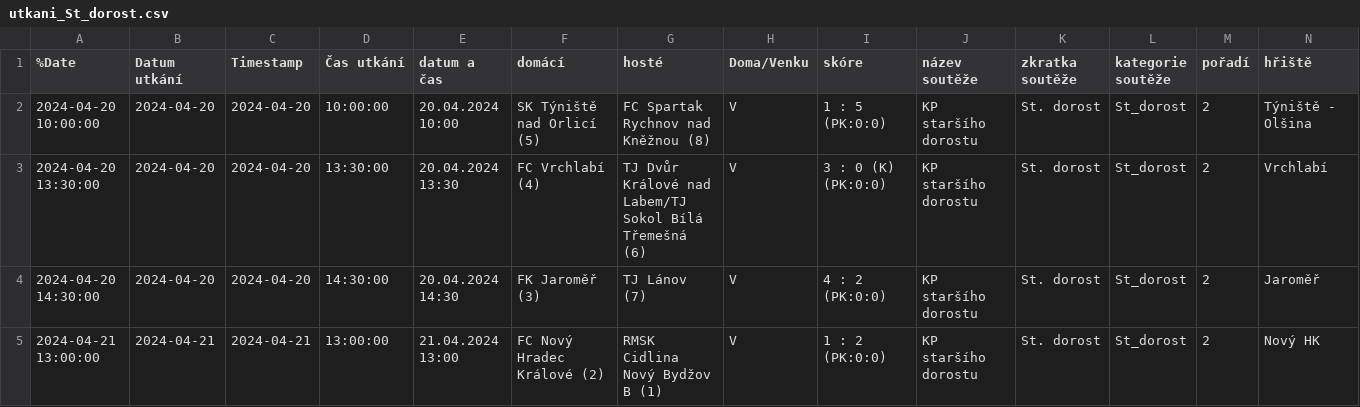
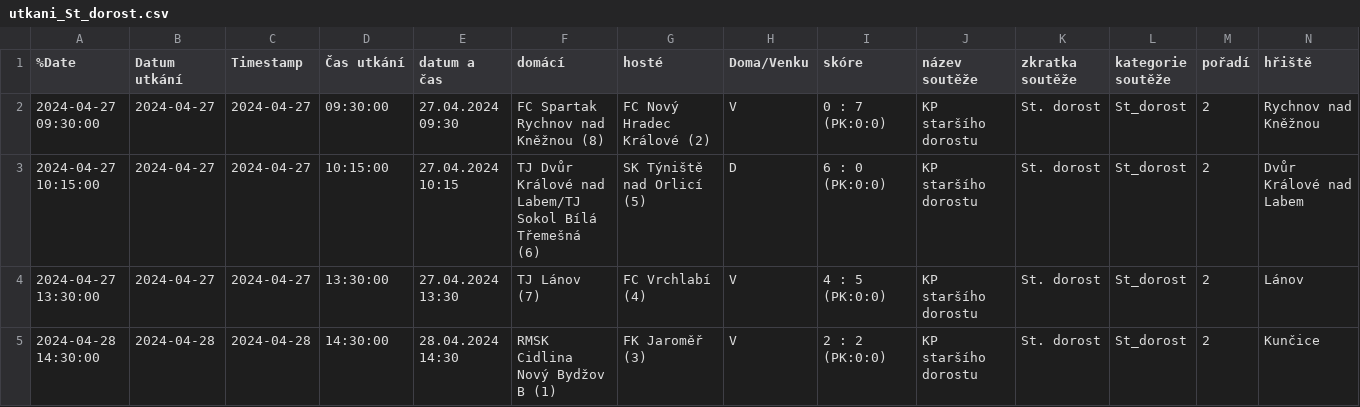
Before and after one commit to MustafaHadzi/bt_matches, a CSV file: utkani_St_dorost.csv, drawn as a sheet; only a part is shown; removed rows and columns are numbered as before the commit, all else as after; rows hold the shown columns only; the diff names each change by its address in the sheet, - before the commit and + after, or states it on an @@ line.

Commit message:
Committing file utkani_St_dorost.csv

```diff
--- a/utkani_St_dorost.csv
+++ b/utkani_St_dorost.csv
-A2 (%Date): 2024-04-20 10:00:00
+A2 (%Date): 2024-04-27 09:30:00
-B2 (Datum utkání): 2024-04-20
+B2 (Datum utkání): 2024-04-27
-C2 (Timestamp): 2024-04-20
+C2 (Timestamp): 2024-04-27
-D2 (Čas utkání): 10:00:00
+D2 (Čas utkání): 09:30:00
-E2 (datum a čas): 20.04.2024 10:00
+E2 (datum a čas): 27.04.2024 09:30
-F2 (domácí): SK Týniště nad Orlicí (5)
+F2 (domácí): FC Spartak Rychnov nad Kněžnou (8)
-G2 (hosté): FC Spartak Rychnov nad Kněžnou (8)
+G2 (hosté): FC Nový Hradec Králové (2)
-I2 (skóre): 1 : 5 (PK:0:0)
+I2 (skóre): 0 : 7 (PK:0:0)
-N2 (hřiště): Týniště - Olšina
+N2 (hřiště): Rychnov nad Kněžnou
+row 3: 2024-04-27 10:15:00 | 2024-04-27 | 2024-04-27 | 10:15:00 | 27.04.2024 10:15 | TJ Dvůr Králové nad Labem/TJ Sokol Bílá Třemešná (6) | SK Týniště nad Orlicí (5) | D | 6 : 0 (PK:0:0) | KP staršího dorostu | St. dorost | St_dorost | 2 | Dvůr Králové nad Labem
-A4 (%Date): 2024-04-20 13:30:00
+A4 (%Date): 2024-04-27 13:30:00
-B4 (Datum utkání): 2024-04-20
+B4 (Datum utkání): 2024-04-27
-C4 (Timestamp): 2024-04-20
+C4 (Timestamp): 2024-04-27
-E4 (datum a čas): 20.04.2024 13:30
+E4 (datum a čas): 27.04.2024 13:30
-F4 (domácí): FC Vrchlabí (4)
+F4 (domácí): TJ Lánov (7)
-G4 (hosté): TJ Dvůr Králové nad Labem/TJ Sokol Bílá Třemešná (6)
+G4 (hosté): FC Vrchlabí (4)
-I4 (skóre): 3 : 0 (K) (PK:0:0)
+I4 (skóre): 4 : 5 (PK:0:0)
-N4 (hřiště): Vrchlabí
+N4 (hřiště): Lánov
-A5 (%Date): 2024-04-20 14:30:00
+A5 (%Date): 2024-04-28 14:30:00
-B5 (Datum utkání): 2024-04-20
+B5 (Datum utkání): 2024-04-28
-C5 (Timestamp): 2024-04-20
+C5 (Timestamp): 2024-04-28
-E5 (datum a čas): 20.04.2024 14:30
+E5 (datum a čas): 28.04.2024 14:30
-F5 (domácí): FK Jaroměř (3)
+F5 (domácí): RMSK Cidlina Nový Bydžov B (1)
-G5 (hosté): TJ Lánov (7)
+G5 (hosté): FK Jaroměř (3)
-I5 (skóre): 4 : 2 (PK:0:0)
+I5 (skóre): 2 : 2 (PK:0:0)
-N5 (hřiště): Jaroměř
+N5 (hřiště): Kunčice
-row 5: 2024-04-21 13:00:00 | 2024-04-21 | 2024-04-21 | 13:00:00 | 21.04.2024 13:00 | FC Nový Hradec Králové (2) | RMSK Cidlina Nový Bydžov B (1) | V | 1 : 2 (PK:0:0) | KP staršího dorostu | St. dorost | St_dorost | 2 | Nový HK
```
